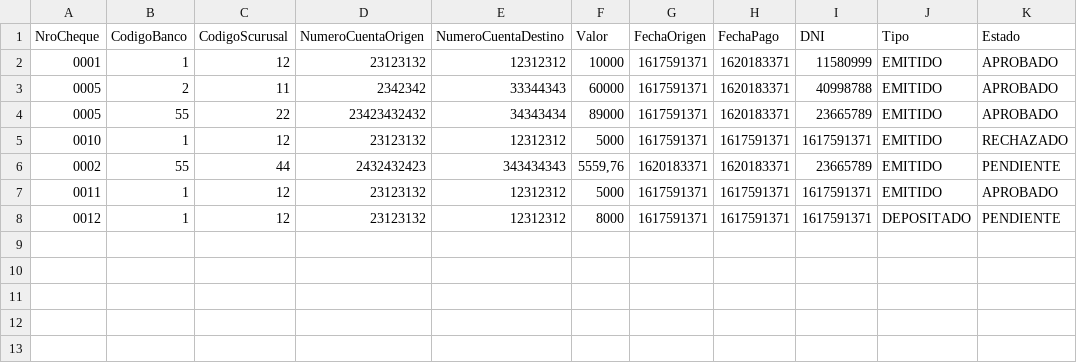
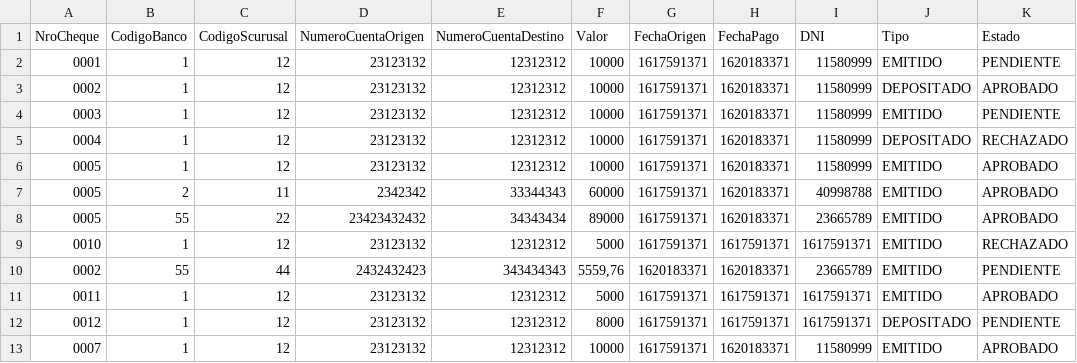
Before and after one commit to danielval11/cheques.github.io, a CSV file: cheques.csv, drawn as a sheet.

```diff
--- a/cheques.csv
+++ b/cheques.csv
@@ -1,3 +1,7 @@
 NroCheque,CodigoBanco,CodigoScurusal,NumeroCuentaOrigen,NumeroCuentaDestino,Valor,FechaOrigen,FechaPago,DNI,Tipo,Estado
-0001,1,12,23123132,12312312,10000,1617591371,1620183371,11580999,EMITIDO,APROBADO
+0001,1,12,23123132,12312312,10000,1617591371,1620183371,11580999,EMITIDO,PENDIENTE
+0002,1,12,23123132,12312312,10000,1617591371,1620183371,11580999,DEPOSITADO,APROBADO
+0003,1,12,23123132,12312312,10000,1617591371,1620183371,11580999,EMITIDO,PENDIENTE
+0004,1,12,23123132,12312312,10000,1617591371,1620183371,11580999,DEPOSITADO,RECHAZADO
+0005,1,12,23123132,12312312,10000,1617591371,1620183371,11580999,EMITIDO,APROBADO
 0005,2,11,2342342,33344343,60000,1617591371,1620183371,40998788,EMITIDO,APROBADO
@@ -8 +12,2 @@ NroCheque,CodigoBanco,CodigoScurusal,NumeroCuentaOrigen,NumeroCuentaDestino,Valo
 0012,1,12,23123132,12312312,8000,1617591371,1617591371,1617591371,DEPOSITADO,PENDIENTE
+0007,1,12,23123132,12312312,10000,1617591371,1620183371,11580999,EMITIDO,APROBADO
```
Also changed, not shown: 1 other file.
